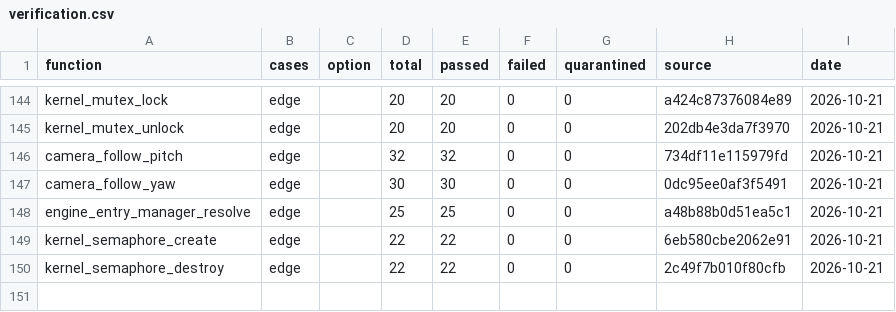
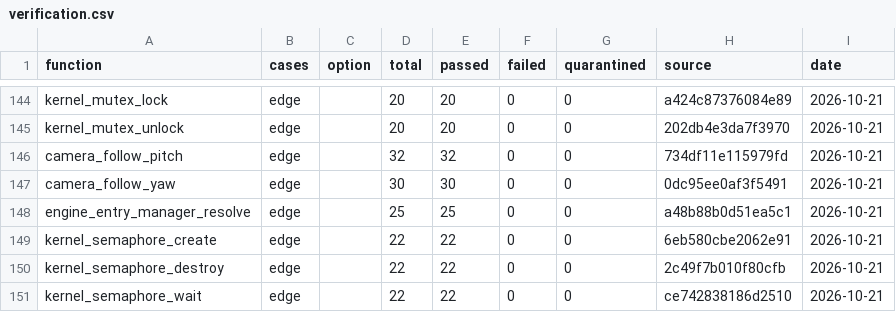
Before and after one commit to Yharnam-Hunters/Paleblood, a CSV file: symbols/verification.csv, drawn as a sheet; only a part is shown, gaps mark what is left out; the diff names each change by its address in the sheet, - before the commit and + after, or states it on an @@ line.

```diff
--- a/symbols/verification.csv
+++ b/symbols/verification.csv
+row 151: kernel_semaphore_wait | edge |  | 22 | 22 | 0 | 0 | ce742838186d2510 | 2026-10-21
```
Also changed, not shown: game/hooks.csv, symbols/functions.csv, 5 other files.
